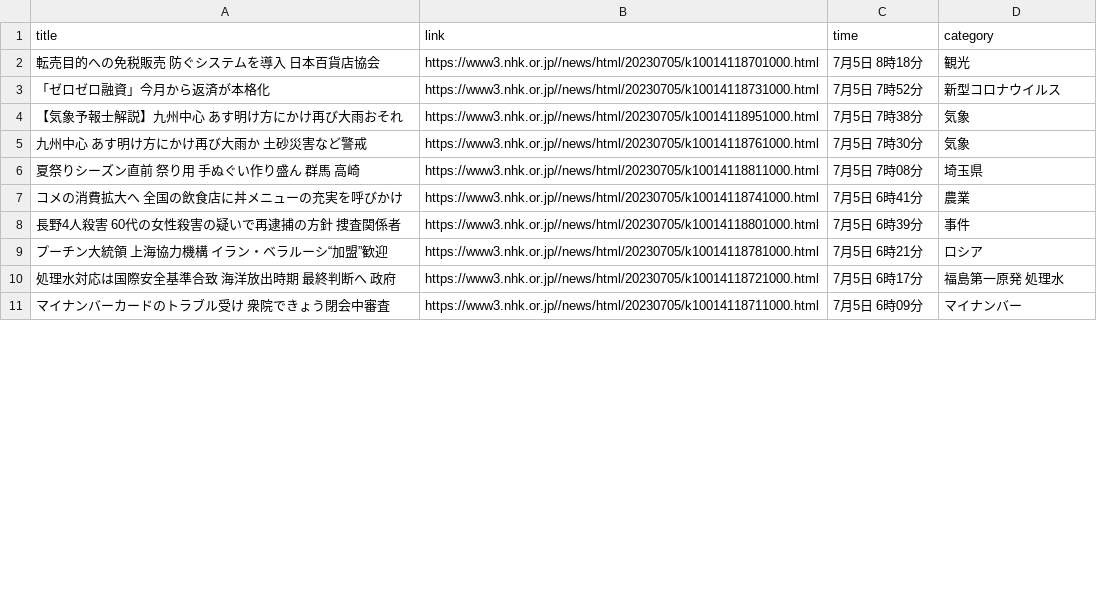
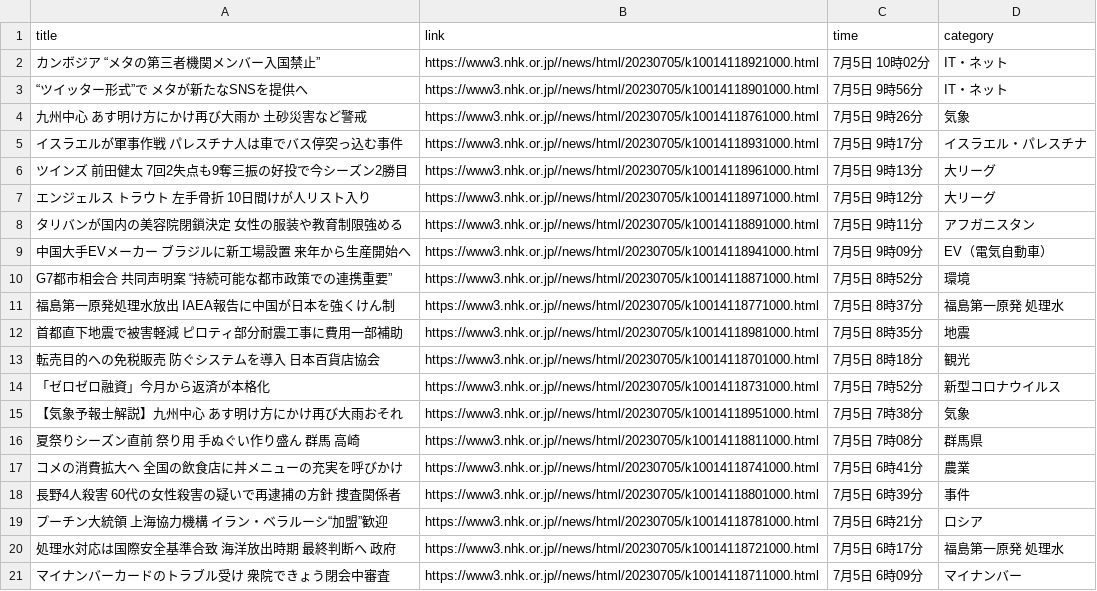
Before and after one commit to Hiromisa/autoscrape_NHK, a CSV file: nhk-latest20news.csv, drawn as a sheet; only a part is shown; the diff covers the shown part only.

```diff
--- a/nhk-latest20news.csv
+++ b/nhk-latest20news.csv
@@ -1,2 +1,13 @@
 title,link,time,category
+カンボジア “メタの第三者機関メンバー入国禁止”,https://www3.nhk.or.jp//news/html/20230705/k10014118921000.html,7月5日 10時02分,IT・ネット
+“ツイッター形式”で メタが新たなSNSを提供へ,https://www3.nhk.or.jp//news/html/20230705/k10014118901000.html,7月5日 9時56分,IT・ネット
+九州中心 あす明け方にかけ再び大雨か 土砂災害など警戒,https://www3.nhk.or.jp//news/html/20230705/k10014118761000.html,7月5日 9時26分,気象
+イスラエルが軍事作戦 パレスチナ人は車でバス停突っ込む事件,https://www3.nhk.or.jp//news/html/20230705/k10014118931000.html,7月5日 9時17分,イスラエル・パレスチナ
+ツインズ 前田健太 7回2失点も9奪三振の好投で今シーズン2勝目,https://www3.nhk.or.jp//news/html/20230705/k10014118961000.html,7月5日 9時13分,大リーグ
+エンジェルス トラウト 左手骨折 10日間けが人リスト入り,https://www3.nhk.or.jp//news/html/20230705/k10014118971000.html,7月5日 9時12分,大リーグ
+タリバンが国内の美容院閉鎖決定 女性の服装や教育制限強める,https://www3.nhk.or.jp//news/html/20230705/k10014118891000.html,7月5日 9時11分,アフガニスタン
+中国大手EVメーカー ブラジルに新工場設置 来年から生産開始へ,https://www3.nhk.or.jp//news/html/20230705/k10014118941000.html,7月5日 9時09分,EV（電気自動車）
+G7都市相会合 共同声明案 “持続可能な都市政策での連携重要”,https://www3.nhk.or.jp//news/html/20230705/k10014118871000.html,7月5日 8時52分,環境
+福島第一原発処理水放出 IAEA報告に中国が日本を強くけん制,https://www3.nhk.or.jp//news/html/20230705/k10014118771000.html,7月5日 8時37分,福島第一原発 処理水
+首都直下地震で被害軽減 ピロティ部分耐震工事に費用一部補助,https://www3.nhk.or.jp//news/html/20230705/k10014118981000.html,7月5日 8時35分,地震
 転売目的への免税販売 防ぐシステムを導入 日本百貨店協会,https://www3.nhk.or.jp//news/html/20230705/k10014118701000.html,7月5日 8時18分,観光
@@ -4,4 +15,3 @@ title,link,time,category
 【気象予報士解説】九州中心 あす明け方にかけ再び大雨おそれ,https://www3.nhk.or.jp//news/html/20230705/k10014118951000.html,7月5日 7時38分,気象
-九州中心 あす明け方にかけ再び大雨か 土砂災害など警戒,https://www3.nhk.or.jp//news/html/20230705/k10014118761000.html,7月5日 7時30分,気象
-夏祭りシーズン直前 祭り用 手ぬぐい作り盛ん 群馬 高崎,https://www3.nhk.or.jp//news/html/20230705/k10014118811000.html,7月5日 7時08分,埼玉県
+夏祭りシーズン直前 祭り用 手ぬぐい作り盛ん 群馬 高崎,https://www3.nhk.or.jp//news/html/20230705/k10014118811000.html,7月5日 7時08分,群馬県
 コメの消費拡大へ 全国の飲食店に丼メニューの充実を呼びかけ,https://www3.nhk.or.jp//news/html/20230705/k10014118741000.html,7月5日 6時41分,農業
```
Also changed, not shown: 10 removed rows elsewhere in this file.
